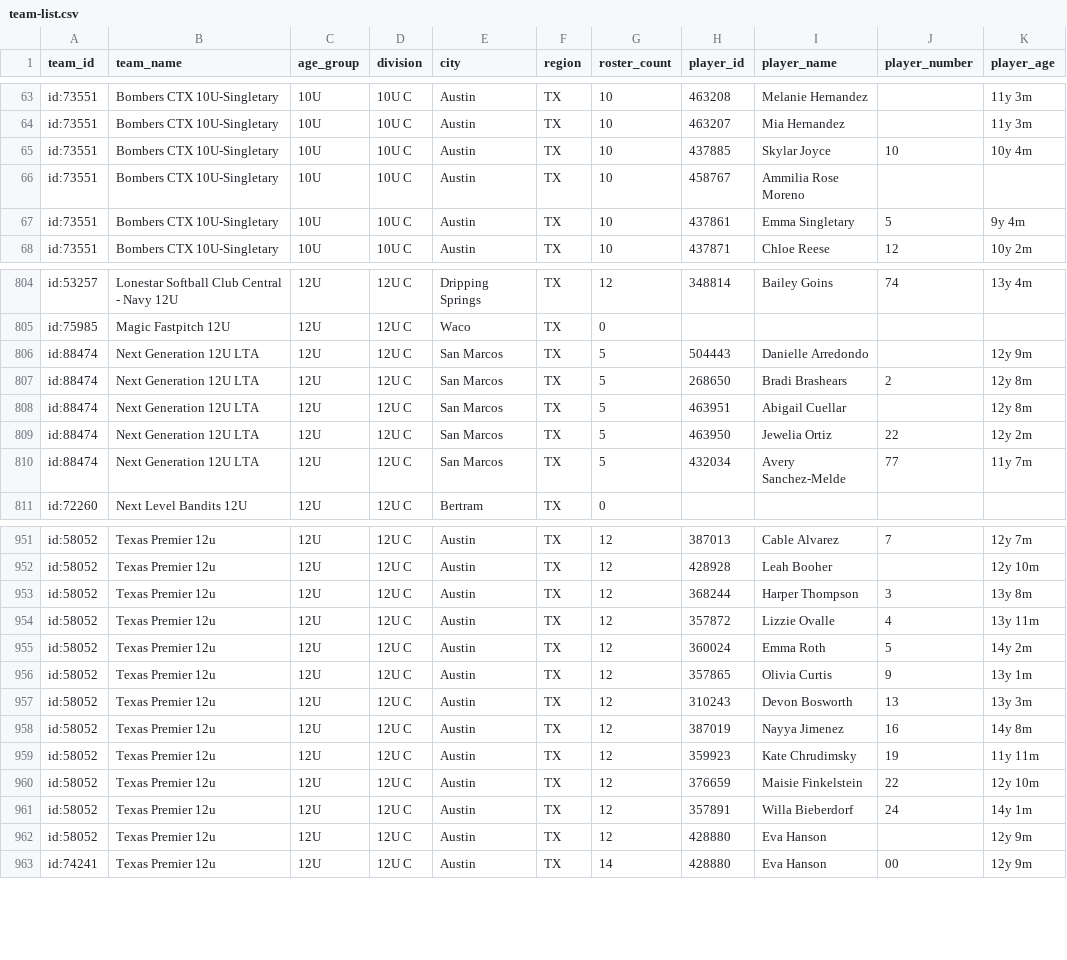
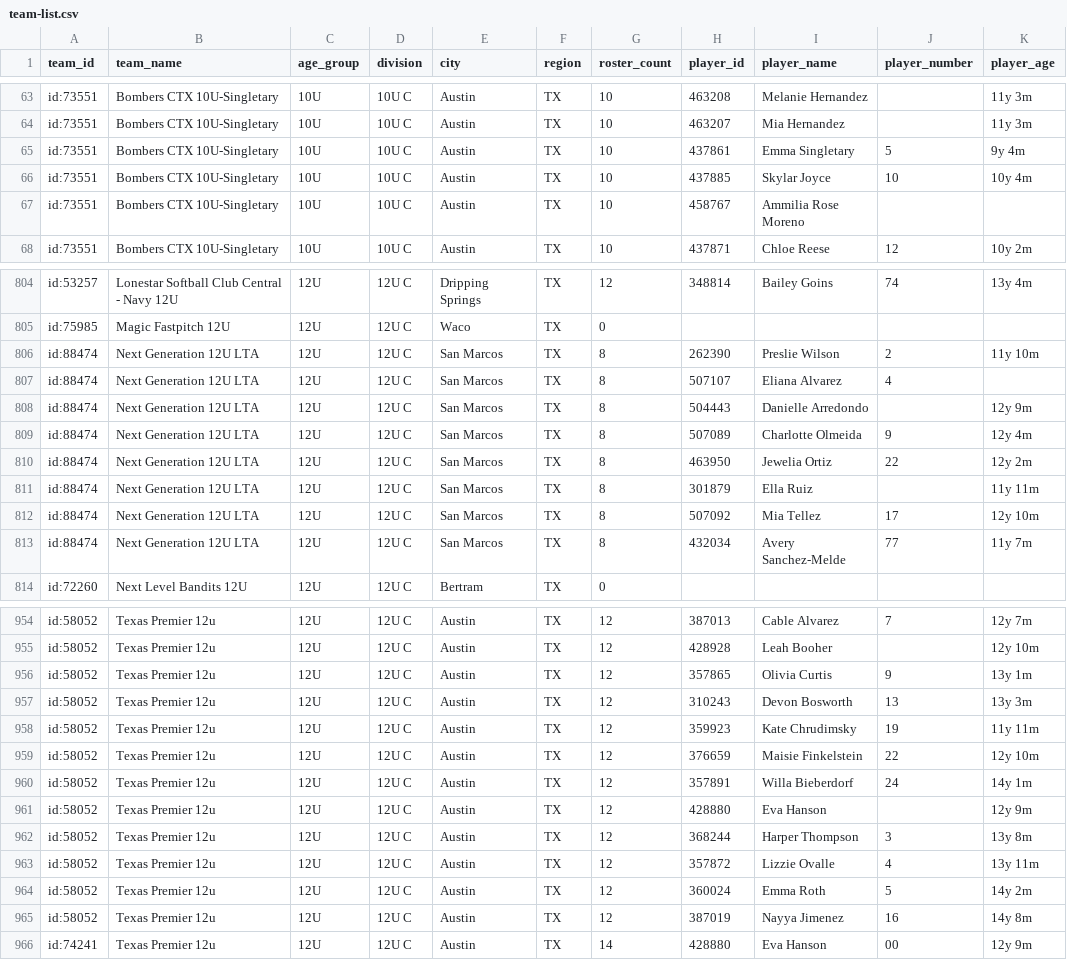
Before and after one commit to jeremiah9980/ncs-monitor, a CSV file: reports/team-list.csv, drawn as a sheet; only a part is shown, gaps mark what is left out; the diff covers the shown part only.

```diff
--- a/reports/team-list.csv
+++ b/reports/team-list.csv
@@ -64,5 +64,5 @@ id:73551,Bombers CTX 10U-Singletary,10U,10U C,Austin,TX,10,463208,Melanie Hernan
 id:73551,Bombers CTX 10U-Singletary,10U,10U C,Austin,TX,10,463207,Mia Hernandez,,11y 3m
+id:73551,Bombers CTX 10U-Singletary,10U,10U C,Austin,TX,10,437861,Emma Singletary,5,9y 4m
 id:73551,Bombers CTX 10U-Singletary,10U,10U C,Austin,TX,10,437885,Skylar Joyce,10,10y 4m
 id:73551,Bombers CTX 10U-Singletary,10U,10U C,Austin,TX,10,458767,Ammilia Rose Moreno,,
-id:73551,Bombers CTX 10U-Singletary,10U,10U C,Austin,TX,10,437861,Emma Singletary,5,9y 4m
 id:73551,Bombers CTX 10U-Singletary,10U,10U C,Austin,TX,10,437871,Chloe Reese,12,10y 2m
@@ -805,7 +805,10 @@ id:53257,Lonestar Softball Club Central - Navy 12U,12U,12U C,Dripping Springs,TX
 id:75985,Magic Fastpitch 12U,12U,12U C,Waco,TX,0,,,,
-id:88474,Next Generation 12U LTA,12U,12U C,San Marcos,TX,5,504443,Danielle Arredondo,,12y 9m
-id:88474,Next Generation 12U LTA,12U,12U C,San Marcos,TX,5,268650,Bradi Brashears,2,12y 8m
-id:88474,Next Generation 12U LTA,12U,12U C,San Marcos,TX,5,463951,Abigail Cuellar,,12y 8m
-id:88474,Next Generation 12U LTA,12U,12U C,San Marcos,TX,5,463950,Jewelia Ortiz,22,12y 2m
-id:88474,Next Generation 12U LTA,12U,12U C,San Marcos,TX,5,432034,Avery Sanchez-Melde,77,11y 7m
+id:88474,Next Generation 12U LTA,12U,12U C,San Marcos,TX,8,262390,Preslie Wilson,2,11y 10m
+id:88474,Next Generation 12U LTA,12U,12U C,San Marcos,TX,8,507107,Eliana Alvarez,4,
+id:88474,Next Generation 12U LTA,12U,12U C,San Marcos,TX,8,504443,Danielle Arredondo,,12y 9m
+id:88474,Next Generation 12U LTA,12U,12U C,San Marcos,TX,8,507089,Charlotte Olmeida,9,12y 4m
+id:88474,Next Generation 12U LTA,12U,12U C,San Marcos,TX,8,463950,Jewelia Ortiz,22,12y 2m
+id:88474,Next Generation 12U LTA,12U,12U C,San Marcos,TX,8,301879,Ella Ruiz,,11y 11m
+id:88474,Next Generation 12U LTA,12U,12U C,San Marcos,TX,8,507092,Mia Tellez,17,12y 10m
+id:88474,Next Generation 12U LTA,12U,12U C,San Marcos,TX,8,432034,Avery Sanchez-Melde,77,11y 7m
 id:72260,Next Level Bandits 12U,12U,12U C,Bertram,TX,0,,,,
@@ -952,8 +955,4 @@ id:58052,Texas Premier 12u,12U,12U C,Austin,TX,12,387013,Cable Alvarez,7,12y 7m
 id:58052,Texas Premier 12u,12U,12U C,Austin,TX,12,428928,Leah Booher,,12y 10m
-id:58052,Texas Premier 12u,12U,12U C,Austin,TX,12,368244,Harper Thompson,3,13y 8m
-id:58052,Texas Premier 12u,12U,12U C,Austin,TX,12,357872,Lizzie Ovalle,4,13y 11m
-id:58052,Texas Premier 12u,12U,12U C,Austin,TX,12,360024,Emma Roth,5,14y 2m
 id:58052,Texas Premier 12u,12U,12U C,Austin,TX,12,357865,Olivia Curtis,9,13y 1m
 id:58052,Texas Premier 12u,12U,12U C,Austin,TX,12,310243,Devon Bosworth,13,13y 3m
-id:58052,Texas Premier 12u,12U,12U C,Austin,TX,12,387019,Nayya Jimenez,16,14y 8m
 id:58052,Texas Premier 12u,12U,12U C,Austin,TX,12,359923,Kate Chrudimsky,19,11y 11m
@@ -962,2 +961,6 @@ id:58052,Texas Premier 12u,12U,12U C,Austin,TX,12,357891,Willa Bieberdorf,24,14y
 id:58052,Texas Premier 12u,12U,12U C,Austin,TX,12,428880,Eva Hanson,,12y 9m
+id:58052,Texas Premier 12u,12U,12U C,Austin,TX,12,368244,Harper Thompson,3,13y 8m
+id:58052,Texas Premier 12u,12U,12U C,Austin,TX,12,357872,Lizzie Ovalle,4,13y 11m
+id:58052,Texas Premier 12u,12U,12U C,Austin,TX,12,360024,Emma Roth,5,14y 2m
+id:58052,Texas Premier 12u,12U,12U C,Austin,TX,12,387019,Nayya Jimenez,16,14y 8m
 id:74241,Texas Premier 12u,12U,12U C,Austin,TX,14,428880,Eva Hanson,00,12y 9m
```
Also changed, not shown: 32 moved rows elsewhere in this file, reports/changelog.csv, 4 other files.
